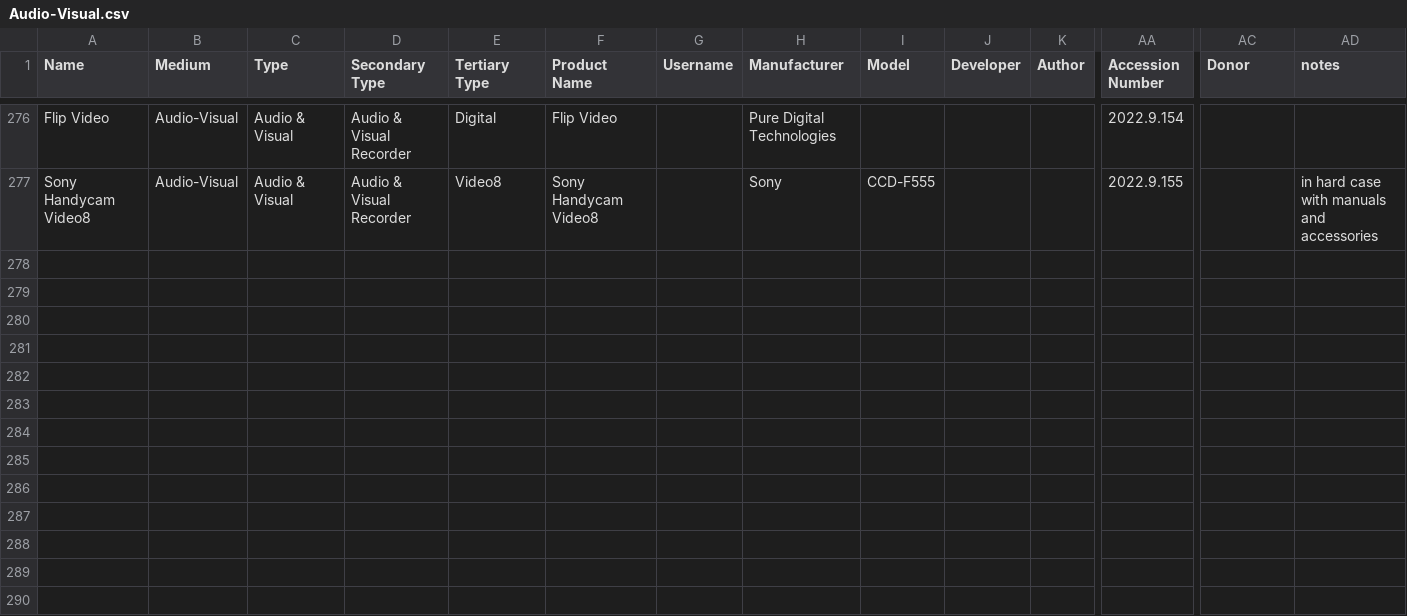
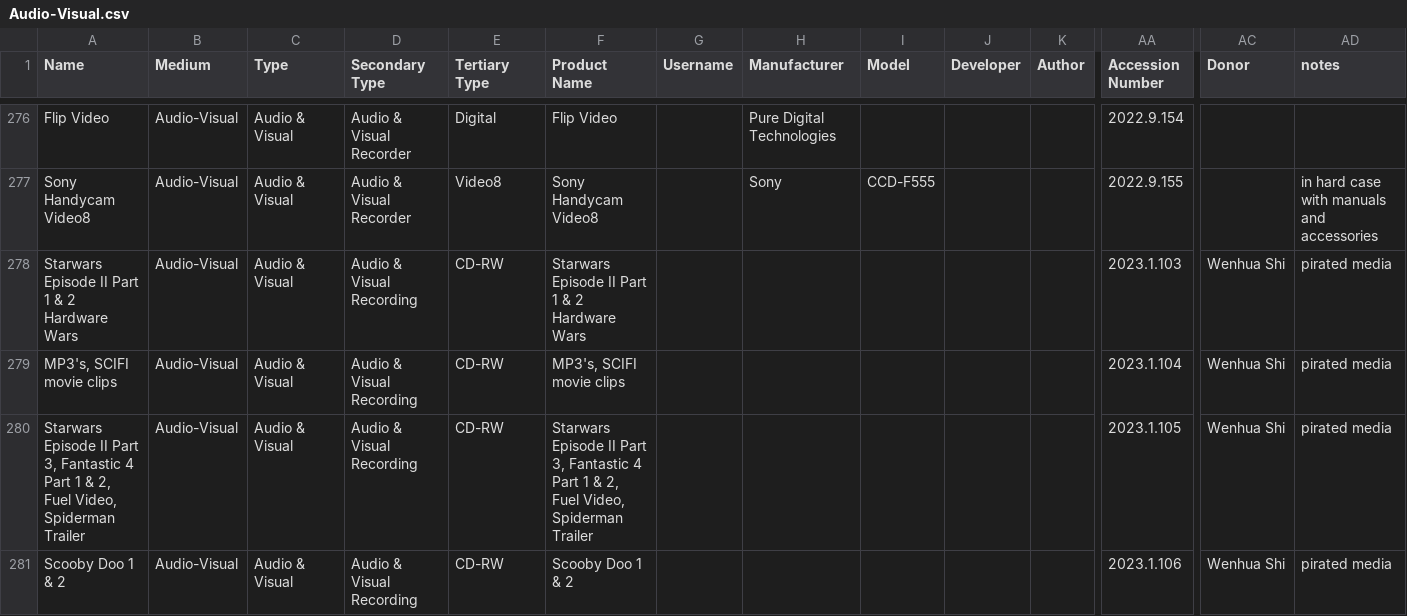
Before and after one commit to MediaArchaeologyLab/MAL_catalogue, a CSV file: Audio-Visual.csv, drawn as a sheet; only a part is shown, gaps mark what is left out; rows hold the shown columns only; the diff names each change by its address in the sheet, - before the commit and + after, or states it on an @@ line.

```diff
--- a/Audio-Visual.csv
+++ b/Audio-Visual.csv
+row 278: Starwars Episode II Part 1 & 2 Hardware Wars | Audio-Visual | Audio & Visual | Audio & Visual Recording | CD-RW | Starwars Episode II Part 1 & 2 Hardware Wars |  |  |  |  |  | 2023.1.103 | Wenhua Shi | pirated media
+row 279: MP3's, SCIFI movie clips | Audio-Visual | Audio & Visual | Audio & Visual Recording | CD-RW | MP3's, SCIFI movie clips |  |  |  |  |  | 2023.1.104 | Wenhua Shi | pirated media
+row 280: Starwars Episode II Part 3, Fantastic 4 Part 1 & 2, Fuel Video, Spiderman Trailer | Audio-Visual | Audio & Visual | Audio & Visual Recording | CD-RW | Starwars Episode II Part 3, Fantastic 4 Part 1 & 2, Fuel Video, Spiderman Trailer |  |  |  |  |  | 2023.1.105 | Wenhua Shi | pirated media
+row 281: Scooby Doo 1 & 2 | Audio-Visual | Audio & Visual | Audio & Visual Recording | CD-RW | Scooby Doo 1 & 2 |  |  |  |  |  | 2023.1.106 | Wenhua Shi | pirated media
```
Also changed, not shown: 2 other files.
